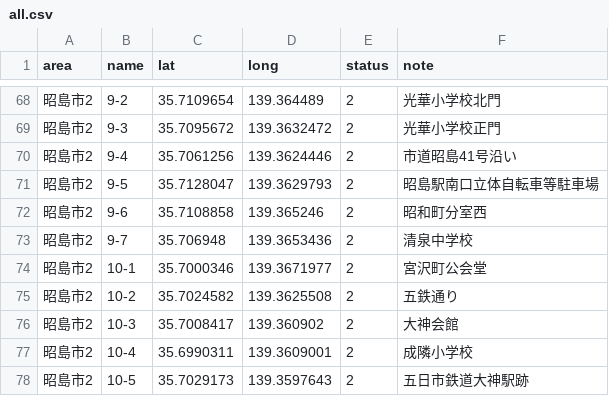
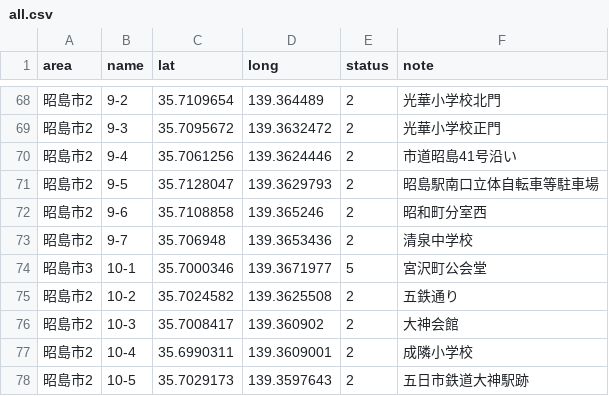
Before and after one commit to yuukiner/akishima2025, a CSV file: public/data/all.csv, drawn as a sheet; only a part is shown, gaps mark what is left out.

```diff
--- a/public/data/all.csv
+++ b/public/data/all.csv
@@ -73,3 +73,3 @@ area,name,lat,long,status,note
 昭島市2,9-7,35.706948,139.3653436,2,清泉中学校
-昭島市2,10-1,35.7000346,139.3671977,2,宮沢町公会堂
+昭島市3,10-1,35.7000346,139.3671977,5,宮沢町公会堂
 昭島市2,10-2,35.7024582,139.3625508,2,五鉄通り
```
Also changed, not shown: 4 other files.
